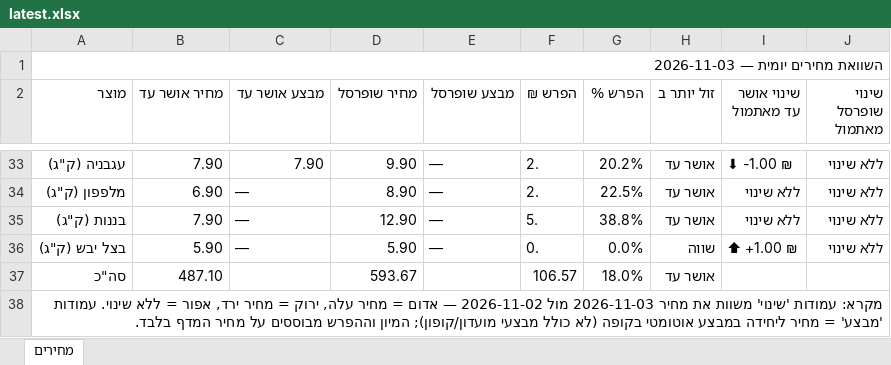
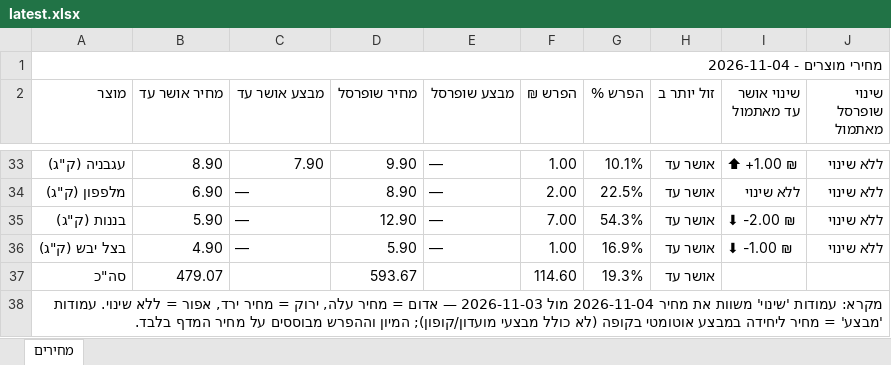
Before and after one commit to Gur1963/MYQA, an Excel workbook: grocery-prices/latest.xlsx, sheet מחירים, drawn as a sheet; only a part is shown, gaps mark what is left out; values as stored, in another font and other column widths than the file's, no cell formats; the diff covers the shown part only; the diff names each change by its address in the sheet, - before the commit and + after, or states it on an @@ line.

```diff
--- a/grocery-prices/latest.xlsx (sheet מחירים)
+++ b/grocery-prices/latest.xlsx (sheet מחירים)
-A1 (מוצר): השוואת מחירים יומית — 2026-11-03
+A1 (מוצר): מחירי מוצרים - 2026-11-04
-B33 (מחיר אושר עד): 7.90
+B33 (מחיר אושר עד): 8.90
-F33 (הפרש ₪): 2.
+F33 (הפרש ₪): 1.00
-G33 (הפרש %): 20.2%
+G33 (הפרש %): 10.1%
-I33 (שינוי אושר עד מאתמול): ⬇ -1.00 ₪
+I33 (שינוי אושר עד מאתמול): ⬆ +1.00 ₪
-F34 (הפרש ₪): 2.
+F34 (הפרש ₪): 2.00
-B35 (מחיר אושר עד): 7.90
+B35 (מחיר אושר עד): 5.90
-F35 (הפרש ₪): 5.
+F35 (הפרש ₪): 7.00
-G35 (הפרש %): 38.8%
+G35 (הפרש %): 54.3%
-I35 (שינוי אושר עד מאתמול): ללא שינוי
+I35 (שינוי אושר עד מאתמול): ⬇ -2.00 ₪
-B36 (מחיר אושר עד): 5.90
+B36 (מחיר אושר עד): 4.90
-F36 (הפרש ₪): 0.
+F36 (הפרש ₪): 1.00
-G36 (הפרש %): 0.0%
+G36 (הפרש %): 16.9%
-H36 (זול יותר ב): שווה
+H36 (זול יותר ב): אושר עד
-I36 (שינוי אושר עד מאתמול): ⬆ +1.00 ₪
+I36 (שינוי אושר עד מאתמול): ⬇ -1.00 ₪
-B37 (מחיר אושר עד): 487.10
+B37 (מחיר אושר עד): 479.07
-F37 (הפרש ₪): 106.57
+F37 (הפרש ₪): 114.60
-G37 (הפרש %): 18.0%
+G37 (הפרש %): 19.3%
-A38 (מוצר): …את מחיר 2026-11-03 מול 2026-11-02 — אדום…
+A38 (מוצר): …את מחיר 2026-11-04 מול 2026-11-03 — אדום…
```
Also changed, not shown: 63 edited cells elsewhere in this sheet, cell formats, 1 other file.
